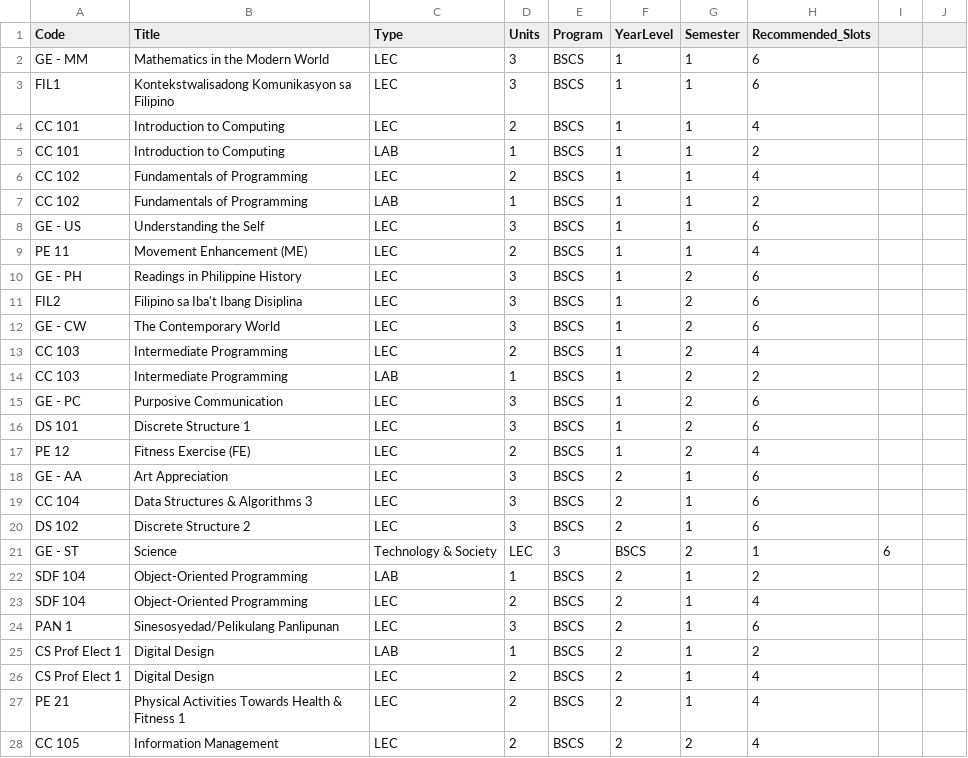
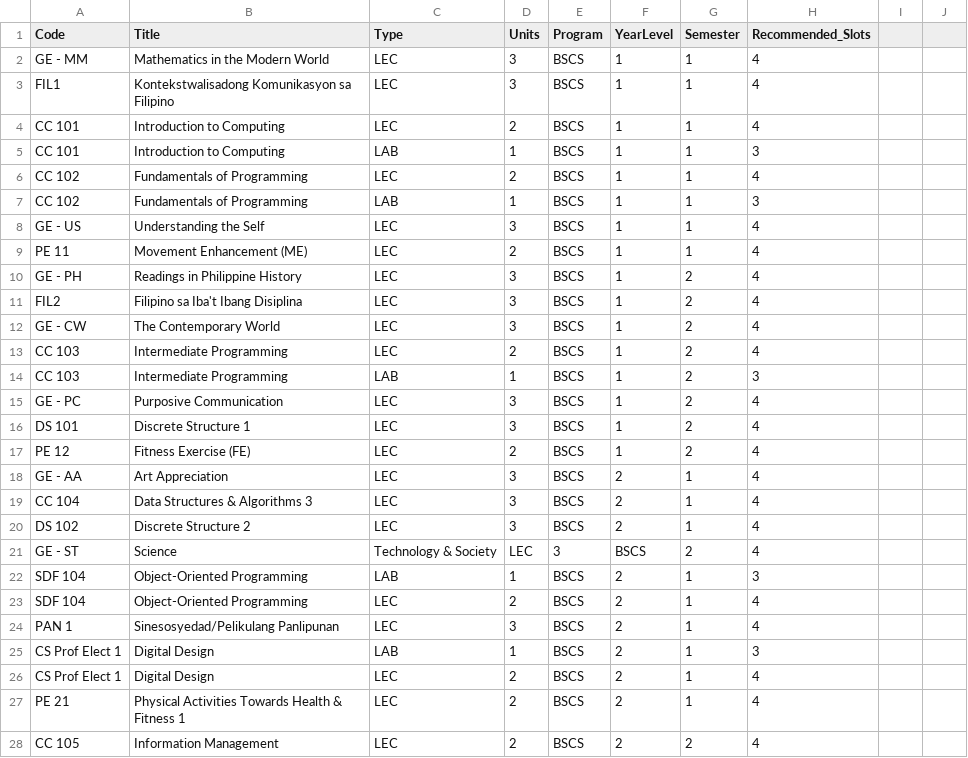
Before and after one commit to FrozenLiquid-cold/Web-Based-Classroom-Scheduling-using-Kmeans-and-Contraint-Programming, a CSV file: data/Courses_CS.csv, drawn as a sheet; only a part is shown; the diff covers the shown part only.

```diff
--- a/data/Courses_CS.csv
+++ b/data/Courses_CS.csv
@@ -1,26 +1,26 @@
 Code,Title,Type,Units,Program,YearLevel,Semester,Recommended_Slots
-GE - MM,Mathematics in the Modern World,LEC,3,BSCS,1,1,6
-FIL1,Kontekstwalisadong Komunikasyon sa Filipino,LEC,3,BSCS,1,1,6
+GE - MM,Mathematics in the Modern World,LEC,3,BSCS,1,1,4
+FIL1,Kontekstwalisadong Komunikasyon sa Filipino,LEC,3,BSCS,1,1,4
 CC 101,Introduction to Computing,LEC,2,BSCS,1,1,4
-CC 101,Introduction to Computing,LAB,1,BSCS,1,1,2
+CC 101,Introduction to Computing,LAB,1,BSCS,1,1,3
 CC 102,Fundamentals of Programming,LEC,2,BSCS,1,1,4
-CC 102,Fundamentals of Programming,LAB,1,BSCS,1,1,2
-GE - US,Understanding the Self,LEC,3,BSCS,1,1,6
+CC 102,Fundamentals of Programming,LAB,1,BSCS,1,1,3
+GE - US,Understanding the Self,LEC,3,BSCS,1,1,4
 PE 11,Movement Enhancement (ME),LEC,2,BSCS,1,1,4
-GE - PH,Readings in Philippine History,LEC,3,BSCS,1,2,6
-FIL2,Filipino sa Iba't Ibang Disiplina,LEC,3,BSCS,1,2,6
-GE - CW,The Contemporary World,LEC,3,BSCS,1,2,6
+GE - PH,Readings in Philippine History,LEC,3,BSCS,1,2,4
+FIL2,Filipino sa Iba't Ibang Disiplina,LEC,3,BSCS,1,2,4
+GE - CW,The Contemporary World,LEC,3,BSCS,1,2,4
 CC 103,Intermediate Programming,LEC,2,BSCS,1,2,4
-CC 103,Intermediate Programming,LAB,1,BSCS,1,2,2
-GE - PC,Purposive Communication,LEC,3,BSCS,1,2,6
-DS 101,Discrete Structure 1,LEC,3,BSCS,1,2,6
+CC 103,Intermediate Programming,LAB,1,BSCS,1,2,3
+GE - PC,Purposive Communication,LEC,3,BSCS,1,2,4
+DS 101,Discrete Structure 1,LEC,3,BSCS,1,2,4
 PE 12,Fitness Exercise (FE),LEC,2,BSCS,1,2,4
-GE - AA,Art Appreciation,LEC,3,BSCS,2,1,6
-CC 104,Data Structures & Algorithms 3,LEC,3,BSCS,2,1,6
-DS 102,Discrete Structure 2,LEC,3,BSCS,2,1,6
-GE - ST,Science, Technology & Society,LEC,3,BSCS,2,1,6
-SDF 104,Object-Oriented Programming,LAB,1,BSCS,2,1,2
+GE - AA,Art Appreciation,LEC,3,BSCS,2,1,4
+CC 104,Data Structures & Algorithms 3,LEC,3,BSCS,2,1,4
+DS 102,Discrete Structure 2,LEC,3,BSCS,2,1,4
+GE - ST,Science, Technology & Society,LEC,3,BSCS,2,4
+SDF 104,Object-Oriented Programming,LAB,1,BSCS,2,1,3
 SDF 104,Object-Oriented Programming,LEC,2,BSCS,2,1,4
-PAN 1,Sinesosyedad/Pelikulang Panlipunan,LEC,3,BSCS,2,1,6
-CS Prof Elect 1,Digital Design,LAB,1,BSCS,2,1,2
+PAN 1,Sinesosyedad/Pelikulang Panlipunan,LEC,3,BSCS,2,1,4
+CS Prof Elect 1,Digital Design,LAB,1,BSCS,2,1,3
 CS Prof Elect 1,Digital Design,LEC,2,BSCS,2,1,4
```
Also changed, not shown: 30 edited cells elsewhere in this file, 8 other files.
